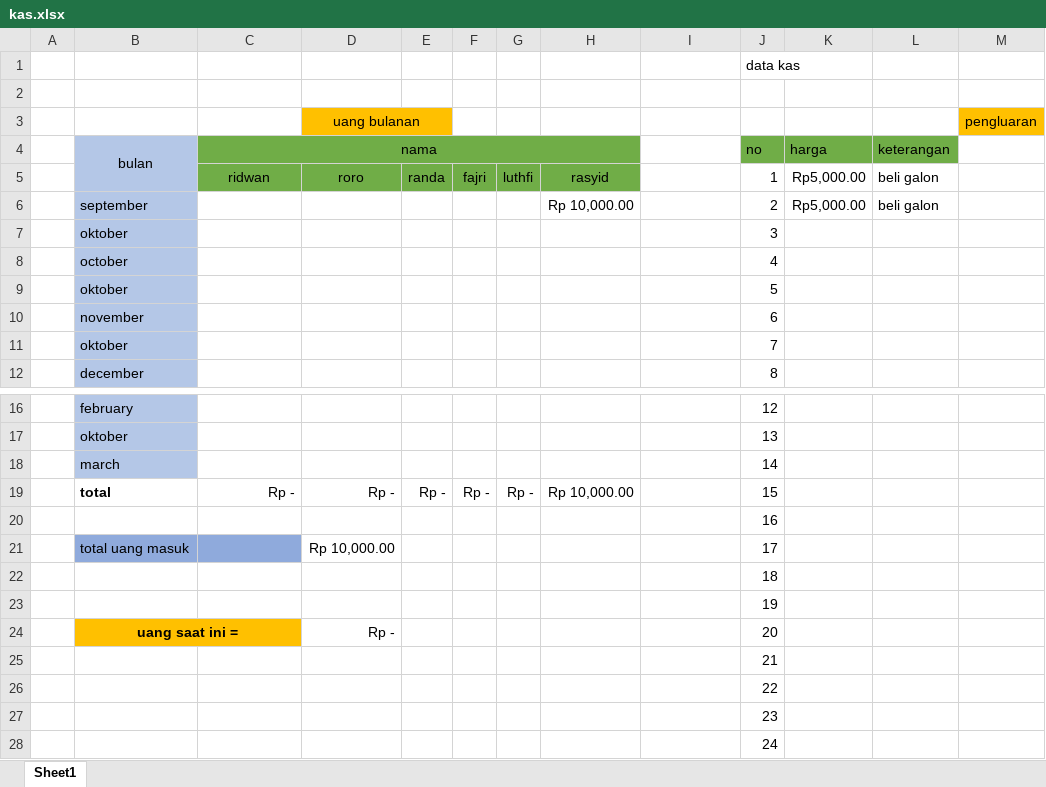
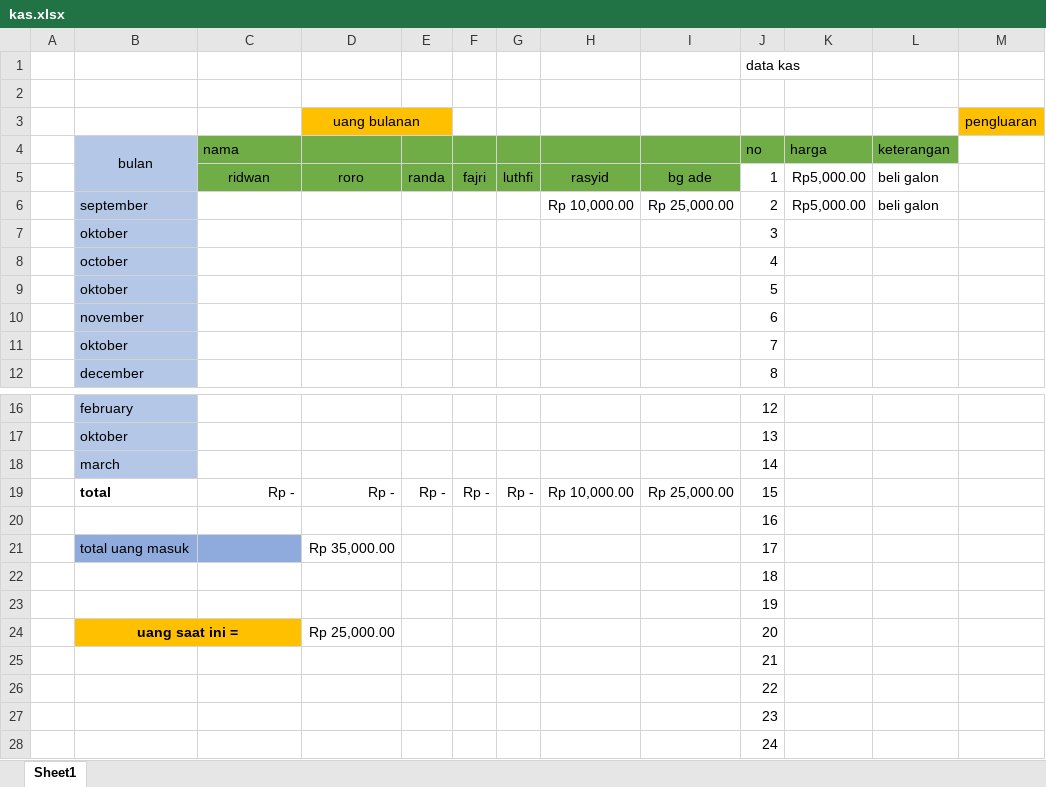
Before and after one commit to fajricoding2/kas, an Excel workbook: kas.xlsx, sheet Sheet1, drawn as a sheet; only a part is shown, gaps mark what is left out; values as stored, in another font and other column widths than the file's, no borders; the diff names each change by its address in the sheet, - before the commit and + after, or states it on an @@ line.

```diff
--- a/kas.xlsx (sheet Sheet1)
+++ b/kas.xlsx (sheet Sheet1)
-C4 alignment: center
+C4 alignment: left
-C4:H4 merged
-I4:I5 fill: none
+I4:I5 fill: #70AD47
-I5: (empty)
+I5: bg ade
-I6: (empty)
+I6: Rp 25,000.00
-I19: (empty)
+I19: Rp 25,000.00
-D21: Rp 10,000.00
+D21: Rp 35,000.00
-D24: Rp -
+D24: Rp 25,000.00
```
